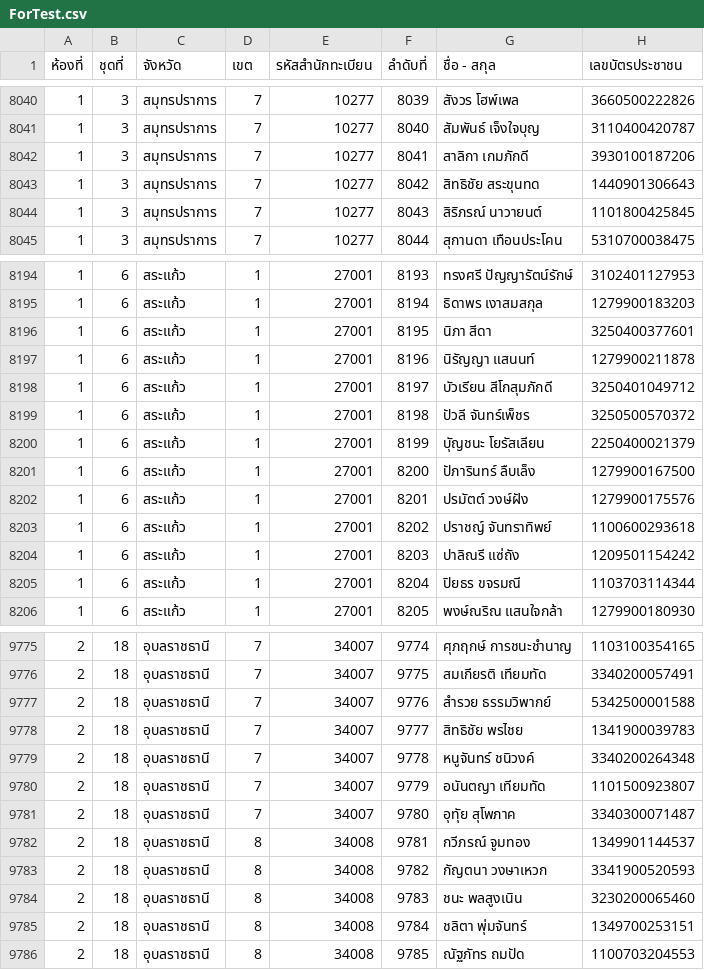
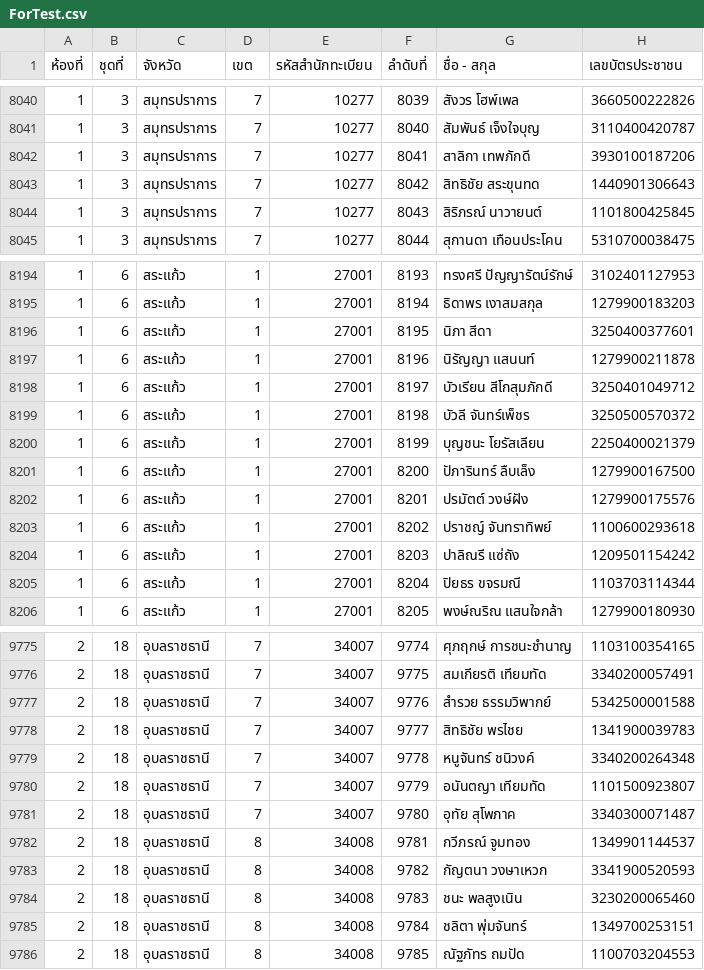
Before and after one commit to tuannajaa/tuannajaa, a CSV file: web-form/loginCSVSerch/searchCSV/ForTest.csv, drawn as a sheet; only a part is shown, gaps mark what is left out; the diff covers the shown part only.

```diff
--- a/web-form/loginCSVSerch/searchCSV/ForTest.csv
+++ b/web-form/loginCSVSerch/searchCSV/ForTest.csv
@@ -8041,3 +8041,3 @@
 1,3,สมุทรปราการ,7,10277,8040,สัมพันธ์ เจ็งใจบุญ,3110400420787
-1,3,สมุทรปราการ,7,10277,8041,สาลิกา เกมภักดี,3930100187206
+1,3,สมุทรปราการ,7,10277,8041,สาลิกา เทพภักดี,3930100187206
 1,3,สมุทรปราการ,7,10277,8042,สิทธิชัย สระขุนทด,1440901306643
@@ -8198,4 +8198,4 @@
 1,6,สระแก้ว,1,27001,8197,บัวเรียน สีโกสุมภักดี,3250401049712
-1,6,สระแก้ว,1,27001,8198,ปัวลี จันทร์เพ็ชร,3250500570372
-1,6,สระแก้ว,1,27001,8199,บัุญชนะ โยรัสเลียน,2250400021379
+1,6,สระแก้ว,1,27001,8198,บัวลี จันทร์เพ็ชร,3250500570372
+1,6,สระแก้ว,1,27001,8199,บุญชนะ โยรัสเลียน,2250400021379
 1,6,สระแก้ว,1,27001,8200,ปัภารินทร์ ลืบเล็ง,1279900167500
@@ -9780,3 +9780,3 @@
 2,18,อุบลราชธานี,7,34007,9779,อนันตญา เทียมทัด,1101500923807
-2,18,อุบลราชธานี,7,34007,9780,อุทุัย สุโพภาค,3340300071487
+2,18,อุบลราชธานี,7,34007,9780,อุทัย สุโพภาค,3340300071487
 2,18,อุบลราชธานี,8,34008,9781,กวีภรณ์ จูมทอง,1349901144537
```
Also changed, not shown: 16 edited cells elsewhere in this file.
